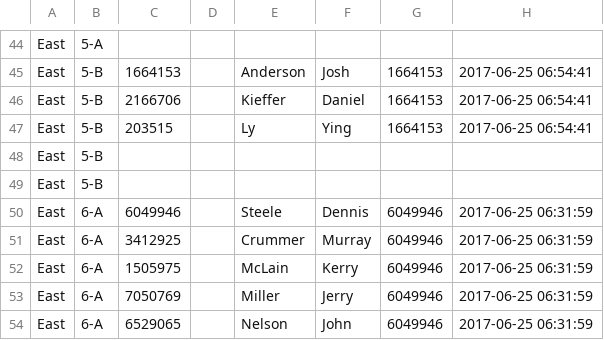
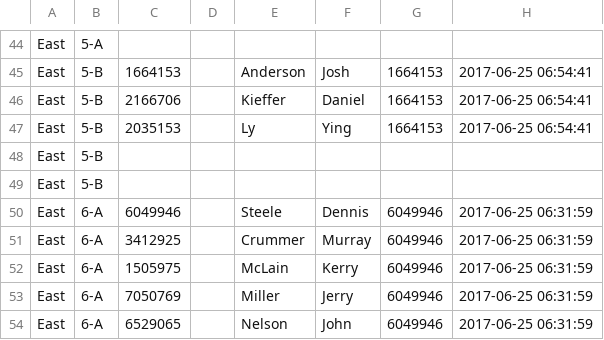
Before and after one commit to finleysg/clubmanager-api, a CSV file: zimport/event-2017-06-28.csv, drawn as a sheet; only a part is shown, gaps mark what is left out; the diff names each change by its address in the sheet, - before the commit and + after, or states it on an @@ line.

Commit message:
the ying ly problem again

```diff
--- a/zimport/event-2017-06-28.csv
+++ b/zimport/event-2017-06-28.csv
-C47: 203515
+C47: 2035153
```
